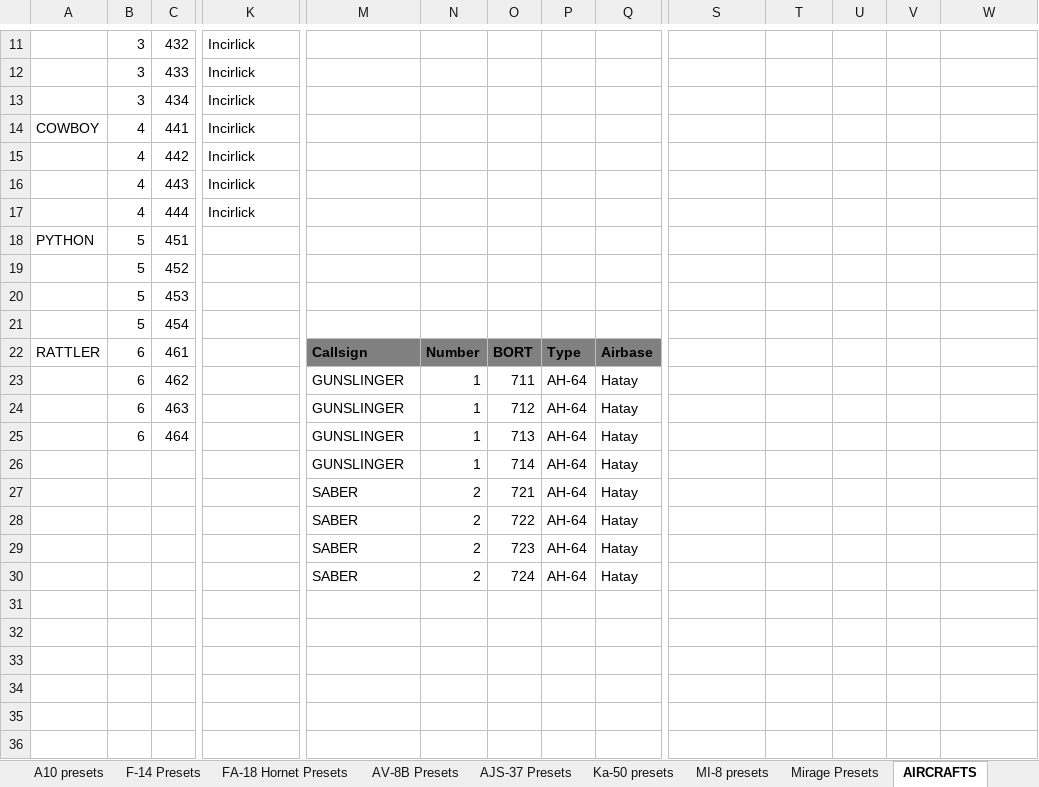
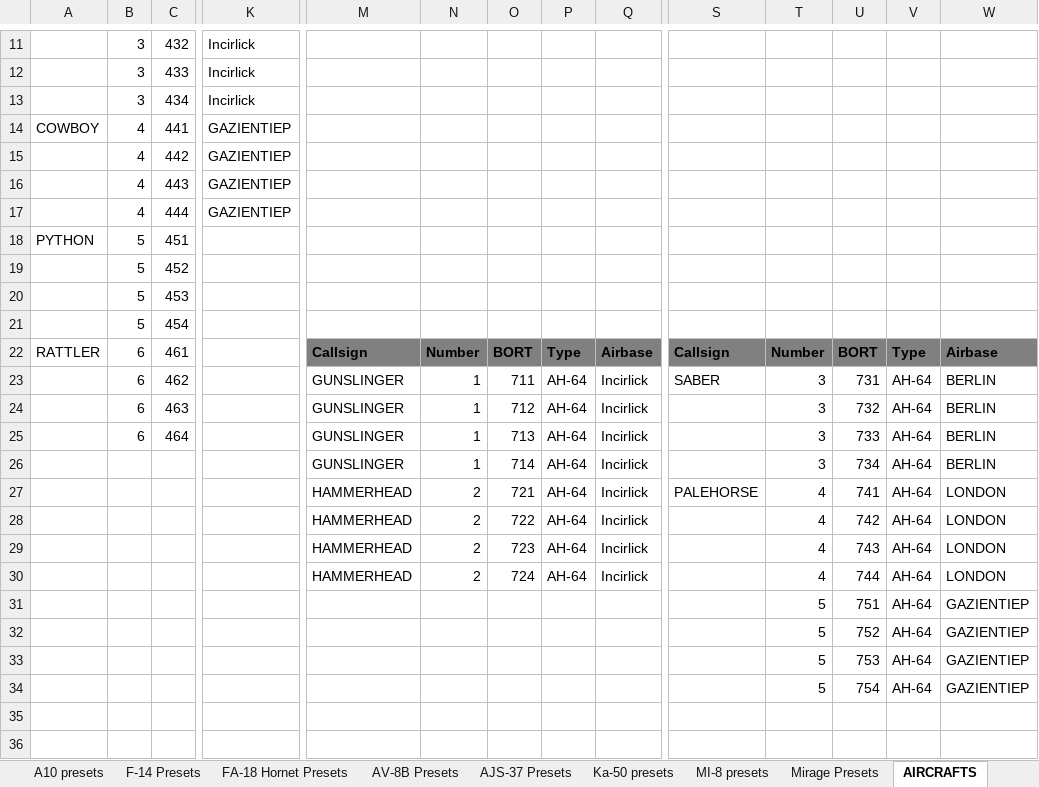
Before and after one commit to 132nd-vWing/TRMT-Brief, an Excel workbook: COMMUNICATION/TRMT Frequency and Callsign master list.xlsx, sheet AIRCRAFTS, drawn as a sheet; only a part is shown, gaps mark what is left out; values as stored, in another font and other column widths than the file's, no borders; removed rows and columns are numbered as before the commit, all else as after; rows hold the shown columns only; the diff covers the shown part only; the diff names each change by its address in the sheet, - before the commit and + after, or states it on an @@ line.

```diff
--- a/COMMUNICATION/TRMT Frequency and Callsign master list.xlsx (sheet AIRCRAFTS)
+++ b/COMMUNICATION/TRMT Frequency and Callsign master list.xlsx (sheet AIRCRAFTS)
-K14:K17: Incirlick
+K14:K17: GAZIENTIEP
-S22: (empty)
+S22: Callsign
-S22:W22 fill: none
+S22:W22 fill: #808080
-T22: (empty)
+T22: Number
-U22: (empty)
+U22: BORT
-V22: (empty)
+V22: Type
-W22: (empty)
+W22: Airbase
-Q23:Q25: Hatay
+Q23:Q25: Incirlick
-S23: (empty)
+S23: SABER
-T23:T25: (empty)
+T23:T25: 3
-U23: (empty)
+U23: 731
-V23:V25: (empty)
+V23:V25: AH-64
-W23:W25: (empty)
+W23:W25: BERLIN
-U24: (empty)
+U24: 732
-U25: (empty)
+U25: 733
-row 26:  |  |  |  | GUNSLINGER | 1 | 714 | AH-64 | Hatay
-row 27:  |  |  |  | SABER | 2 | 721 | AH-64 | Hatay
-row 28:  |  |  |  | SABER | 2 | 722 | AH-64 | Hatay
-row 29:  |  |  |  | SABER | 2 | 723 | AH-64 | Hatay
-row 30:  |  |  |  | SABER | 2 | 724 | AH-64 | Hatay
-row 26: (empty)
+row 26:  |  |  |  | GUNSLINGER | 1 | 714 | AH-64 | Incirlick |  | 3 | 734 | AH-64 | BERLIN
-row 27: (empty)
+row 27:  |  |  |  | HAMMERHEAD | 2 | 721 | AH-64 | Incirlick | PALEHORSE | 4 | 741 | AH-64 | LONDON
-row 28: (empty)
+row 28:  |  |  |  | HAMMERHEAD | 2 | 722 | AH-64 | Incirlick |  | 4 | 742 | AH-64 | LONDON
-row 29: (empty)
+row 29:  |  |  |  | HAMMERHEAD | 2 | 723 | AH-64 | Incirlick |  | 4 | 743 | AH-64 | LONDON
+row 30:  |  |  |  | HAMMERHEAD | 2 | 724 | AH-64 | Incirlick |  | 4 | 744 | AH-64 | LONDON
+row 31:  |  |  |  |  |  |  |  |  |  | 5 | 751 | AH-64 | GAZIENTIEP
+row 32:  |  |  |  |  |  |  |  |  |  | 5 | 752 | AH-64 | GAZIENTIEP
+row 33:  |  |  |  |  |  |  |  |  |  | 5 | 753 | AH-64 | GAZIENTIEP
+row 34:  |  |  |  |  |  |  |  |  |  | 5 | 754 | AH-64 | GAZIENTIEP
```
Also changed, not shown: 4 added rows and 8 edited cells elsewhere in this sheet, 1 other file.
